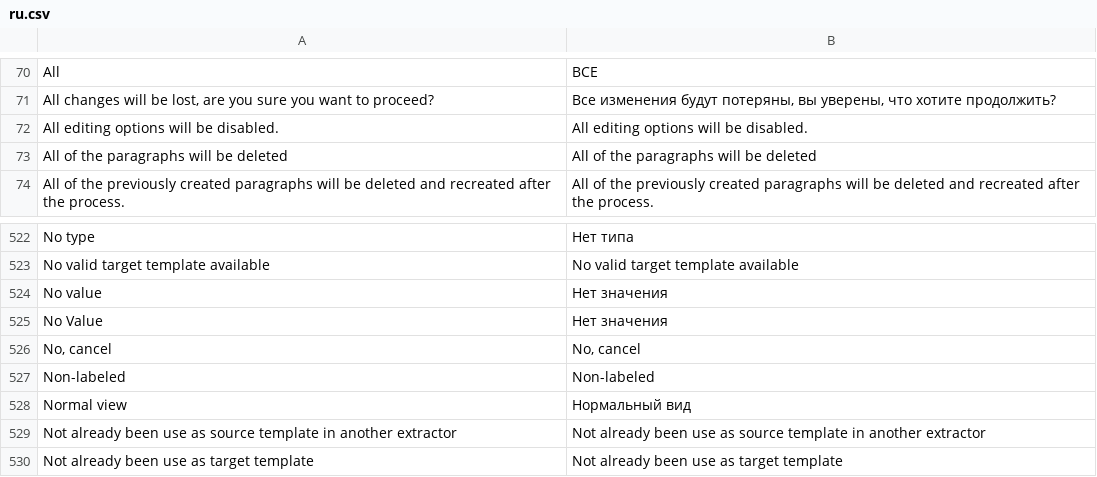
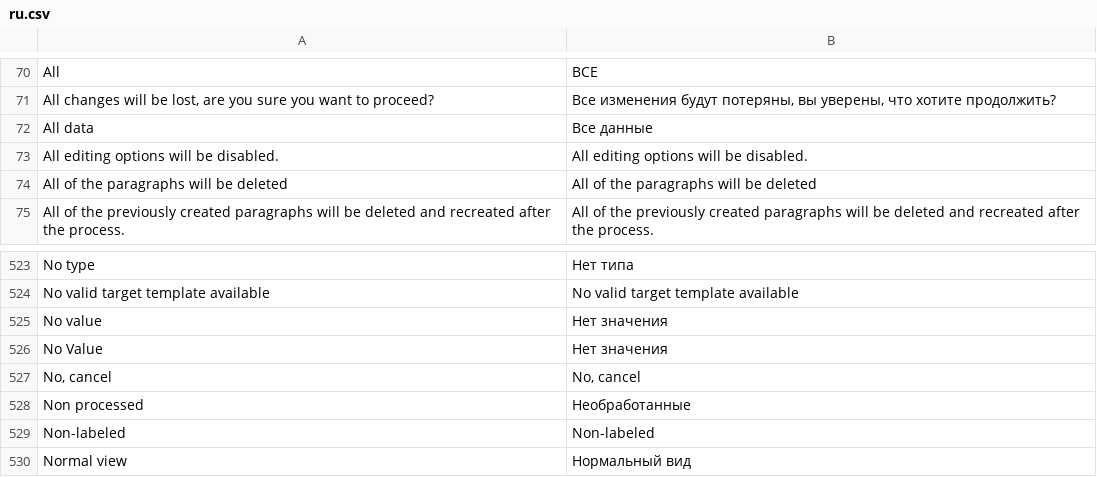
Before and after one commit to jordanopensource/uwazi-docker, a CSV file: contents/ui-translations/ru.csv, drawn as a sheet; only a part is shown, gaps mark what is left out; the shorter side is filled out with more unchanged rows; the diff names each change by its address in the sheet, - before the commit and + after, or states it on an @@ line.

Commit message:
8245 IX filters order + non processed (#8313)
* adding noContext filter option

* adds options in agregation filter schema

* adds pipeline steps to include no Context and non Processed suggestions

* update tests

* tests and eslint

* update translations entries

* simpler condition

* eslint fix

* emitypes

* blank suggestion with null date

* blank suggestion with date null

* excludes new suggestion from other aggregations

* simpler condition

* additonal coverage

* almost all tests passing

* restores important tests

* iteration 1

* restores production version

* 1 of 3 passing

* 2 of 3 passing

* all tests passing

* all tests failing

* Remove accidentally added test.zip file

* removes space

---------

Co-authored-by: Santiago <71732018+Zasa-san@users.noreply.github.com>

```diff
--- a/contents/ui-translations/ru.csv
+++ b/contents/ui-translations/ru.csv
+row 72: All data | Все данные
+row 528: Non processed | Необработанные
```
Also changed, not shown: contents/ui-translations/ar.csv, contents/ui-translations/en.csv, 23 other files.
